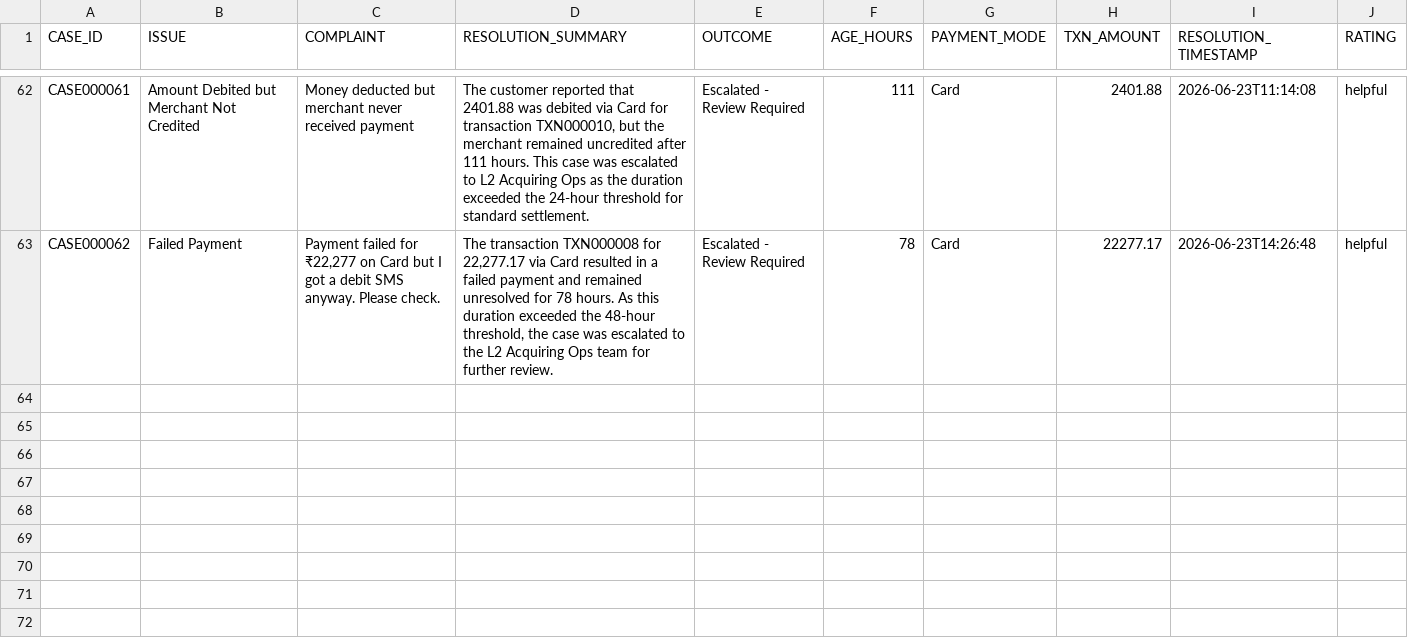
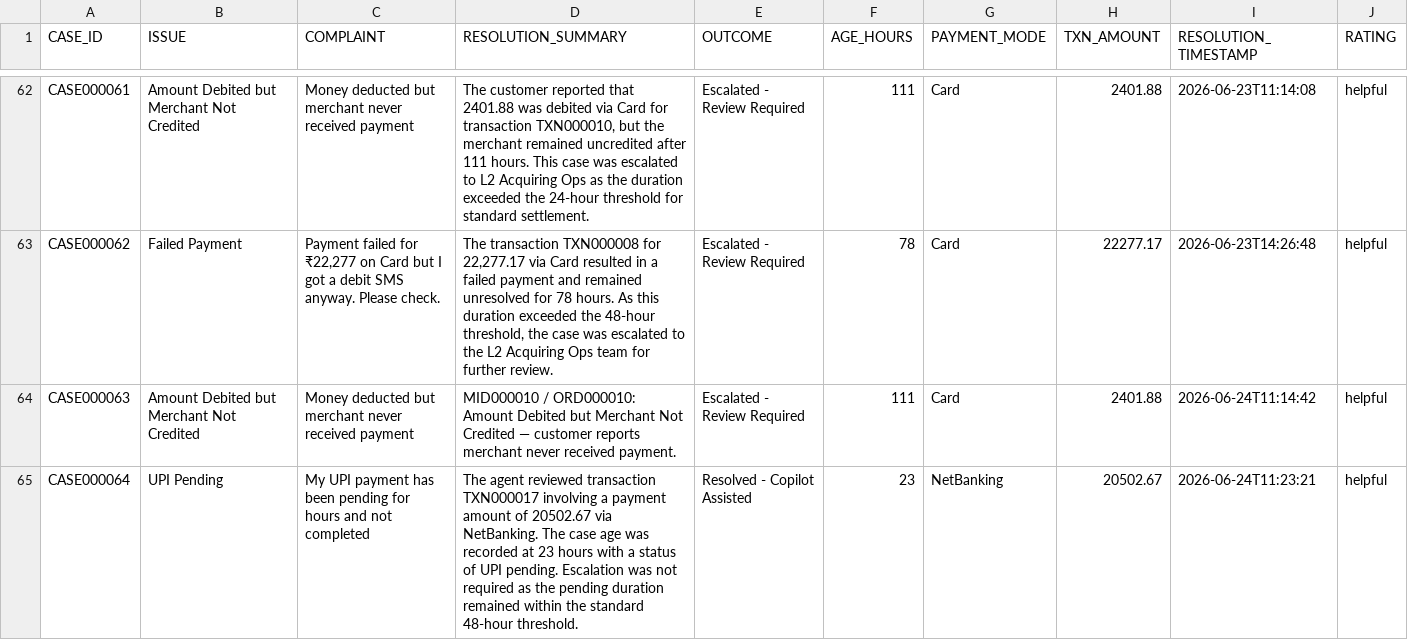
Before and after one commit to vanshaggarwal07/Paytm-transaction-resolution-copilot_enhancement, a CSV file: data/resolved_cases.csv, drawn as a sheet; only a part is shown, gaps mark what is left out.

Commit message:
Add historical case context to generation

```diff
--- a/data/resolved_cases.csv
+++ b/data/resolved_cases.csv
@@ -63 +63,3 @@ CASE000061,Amount Debited but Merchant Not Credited,Money deducted but merchant
 CASE000062,Failed Payment,"Payment failed for ₹22,277 on Card but I got a debit SMS anyway. Please check.","The transaction TXN000008 for 22,277.17 via Card resulted in a failed payment and remained unresolved for 78 hours. As this duration exceeded the 48-hour threshold, the case was escalated to the L2 Acquiring Ops team for further review.",Escalated - Review Required,78,Card,22277.17,2026-06-23T14:26:48,helpful
+CASE000063,Amount Debited but Merchant Not Credited,Money deducted but merchant never received payment,MID000010 / ORD000010: Amount Debited but Merchant Not Credited — customer reports merchant never received payment.,Escalated - Review Required,111,Card,2401.88,2026-06-24T11:14:42,helpful
+CASE000064,UPI Pending,My UPI payment has been pending for hours and not completed,The agent reviewed transaction TXN000017 involving a payment amount of 20502.67 via NetBanking. The case age was recorded at 23 hours with a status of UPI pending. Escalation was not required as the pending duration remained within the standard 48-hour threshold.,Resolved - Copilot Assisted,23,NetBanking,20502.67,2026-06-24T11:23:21,helpful
```
Also changed, not shown: data/feedback_log.csv, 6 other files.
